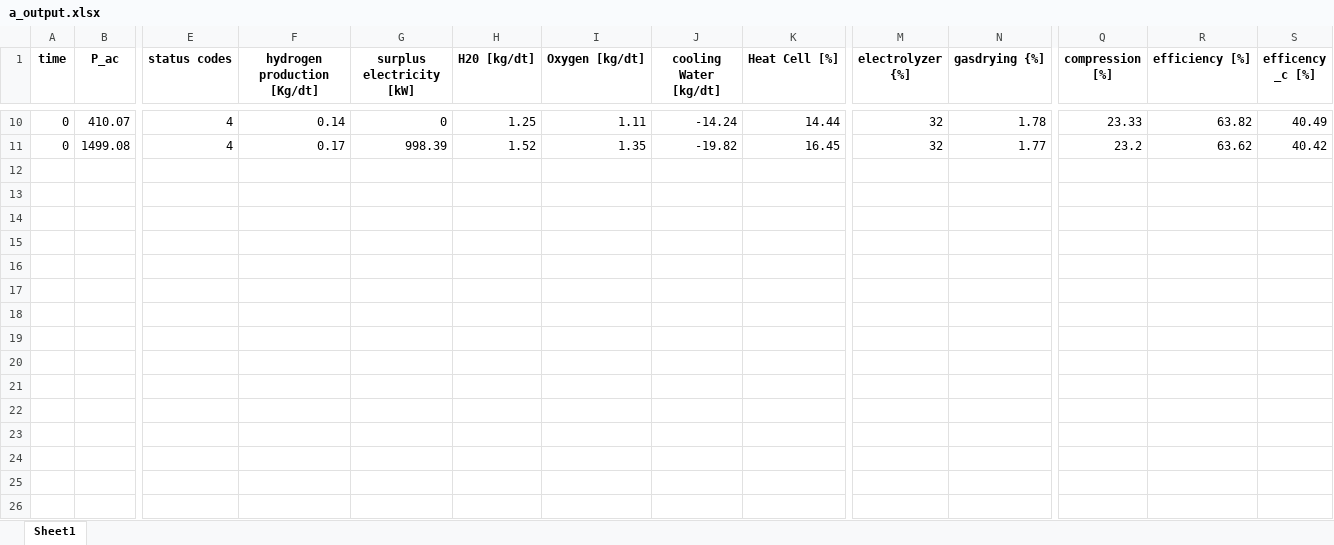
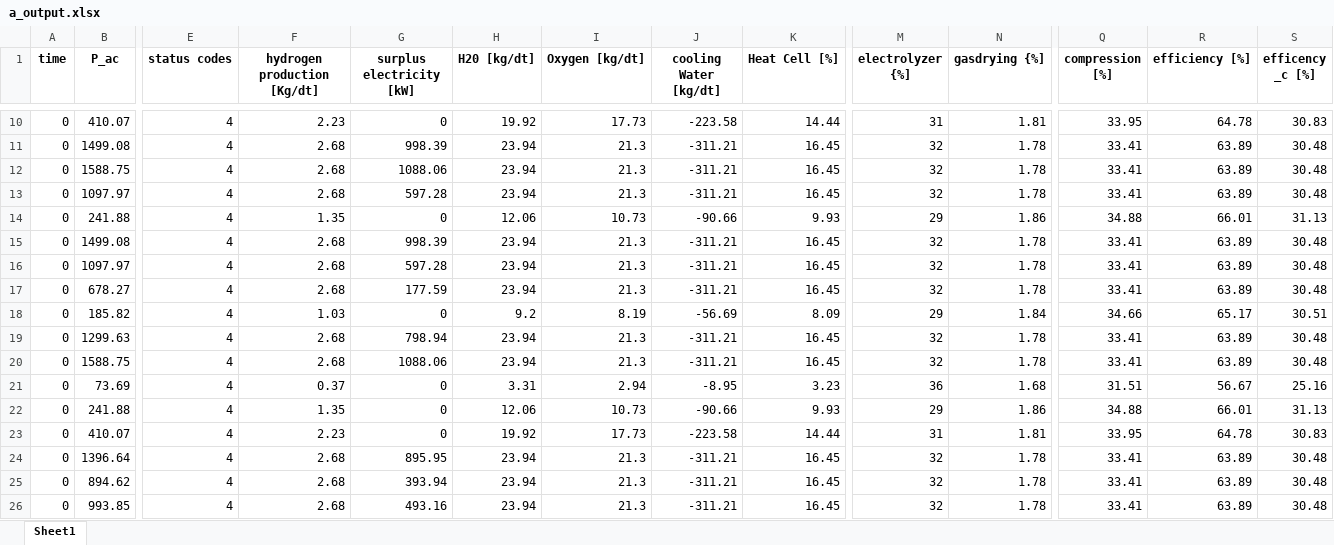
Before and after one commit to lilseigo/vpplib, an Excel workbook: vpplib/a_output.xlsx, sheet Sheet1, drawn as a sheet; only a part is shown, gaps mark what is left out; values as stored, in another font and other column widths than the file's, no borders; rows hold the shown columns only; the diff covers the shown part only; the diff names each change by its address in the sheet, - before the commit and + after, or states it on an @@ line.

```diff
--- a/vpplib/a_output.xlsx (sheet Sheet1)
+++ b/vpplib/a_output.xlsx (sheet Sheet1)
-F10 (hydrogen production [Kg/dt]): 0.14
+F10 (hydrogen production [Kg/dt]): 2.23
-H10 (H20 [kg/dt]): 1.25
+H10 (H20 [kg/dt]): 19.92
-I10 (Oxygen [kg/dt]): 1.11
+I10 (Oxygen [kg/dt]): 17.73
-J10 (cooling Water [kg/dt]): -14.24
+J10 (cooling Water [kg/dt]): -223.58
-M10 (electrolyzer {%]): 32
+M10 (electrolyzer {%]): 31
-N10 (gasdrying {%]): 1.78
+N10 (gasdrying {%]): 1.81
-Q10 (compression [%]): 23.33
+Q10 (compression [%]): 33.95
-R10 (efficiency [%]): 63.82
+R10 (efficiency [%]): 64.78
-S10 (efficency _c [%]): 40.49
+S10 (efficency _c [%]): 30.83
-F11 (hydrogen production [Kg/dt]): 0.17
+F11 (hydrogen production [Kg/dt]): 2.68
-H11 (H20 [kg/dt]): 1.52
+H11 (H20 [kg/dt]): 23.94
-I11 (Oxygen [kg/dt]): 1.35
+I11 (Oxygen [kg/dt]): 21.3
-J11 (cooling Water [kg/dt]): -19.82
+J11 (cooling Water [kg/dt]): -311.21
-N11 (gasdrying {%]): 1.77
+N11 (gasdrying {%]): 1.78
-Q11 (compression [%]): 23.2
+Q11 (compression [%]): 33.41
-R11 (efficiency [%]): 63.62
+R11 (efficiency [%]): 63.89
-S11 (efficency _c [%]): 40.42
+S11 (efficency _c [%]): 30.48
+row 12: 0 | 1588.75 | 4 | 2.68 | 1088.06 | 23.94 | 21.3 | -311.21 | 16.45 | 32 | 1.78 | 33.41 | 63.89 | 30.48
+row 13: 0 | 1097.97 | 4 | 2.68 | 597.28 | 23.94 | 21.3 | -311.21 | 16.45 | 32 | 1.78 | 33.41 | 63.89 | 30.48
+row 14: 0 | 241.88 | 4 | 1.35 | 0 | 12.06 | 10.73 | -90.66 | 9.93 | 29 | 1.86 | 34.88 | 66.01 | 31.13
+row 15: 0 | 1499.08 | 4 | 2.68 | 998.39 | 23.94 | 21.3 | -311.21 | 16.45 | 32 | 1.78 | 33.41 | 63.89 | 30.48
+row 16: 0 | 1097.97 | 4 | 2.68 | 597.28 | 23.94 | 21.3 | -311.21 | 16.45 | 32 | 1.78 | 33.41 | 63.89 | 30.48
+row 17: 0 | 678.27 | 4 | 2.68 | 177.59 | 23.94 | 21.3 | -311.21 | 16.45 | 32 | 1.78 | 33.41 | 63.89 | 30.48
+row 18: 0 | 185.82 | 4 | 1.03 | 0 | 9.2 | 8.19 | -56.69 | 8.09 | 29 | 1.84 | 34.66 | 65.17 | 30.51
+row 19: 0 | 1299.63 | 4 | 2.68 | 798.94 | 23.94 | 21.3 | -311.21 | 16.45 | 32 | 1.78 | 33.41 | 63.89 | 30.48
+row 20: 0 | 1588.75 | 4 | 2.68 | 1088.06 | 23.94 | 21.3 | -311.21 | 16.45 | 32 | 1.78 | 33.41 | 63.89 | 30.48
+row 21: 0 | 73.69 | 4 | 0.37 | 0 | 3.31 | 2.94 | -8.95 | 3.23 | 36 | 1.68 | 31.51 | 56.67 | 25.16
+row 22: 0 | 241.88 | 4 | 1.35 | 0 | 12.06 | 10.73 | -90.66 | 9.93 | 29 | 1.86 | 34.88 | 66.01 | 31.13
+row 23: 0 | 410.07 | 4 | 2.23 | 0 | 19.92 | 17.73 | -223.58 | 14.44 | 31 | 1.81 | 33.95 | 64.78 | 30.83
+row 24: 0 | 1396.64 | 4 | 2.68 | 895.95 | 23.94 | 21.3 | -311.21 | 16.45 | 32 | 1.78 | 33.41 | 63.89 | 30.48
+row 25: 0 | 894.62 | 4 | 2.68 | 393.94 | 23.94 | 21.3 | -311.21 | 16.45 | 32 | 1.78 | 33.41 | 63.89 | 30.48
+row 26: 0 | 993.85 | 4 | 2.68 | 493.16 | 23.94 | 21.3 | -311.21 | 16.45 | 32 | 1.78 | 33.41 | 63.89 | 30.48
```
Also changed, not shown: 25 added rows and 70 edited cells elsewhere in this sheet, 3 other files.
